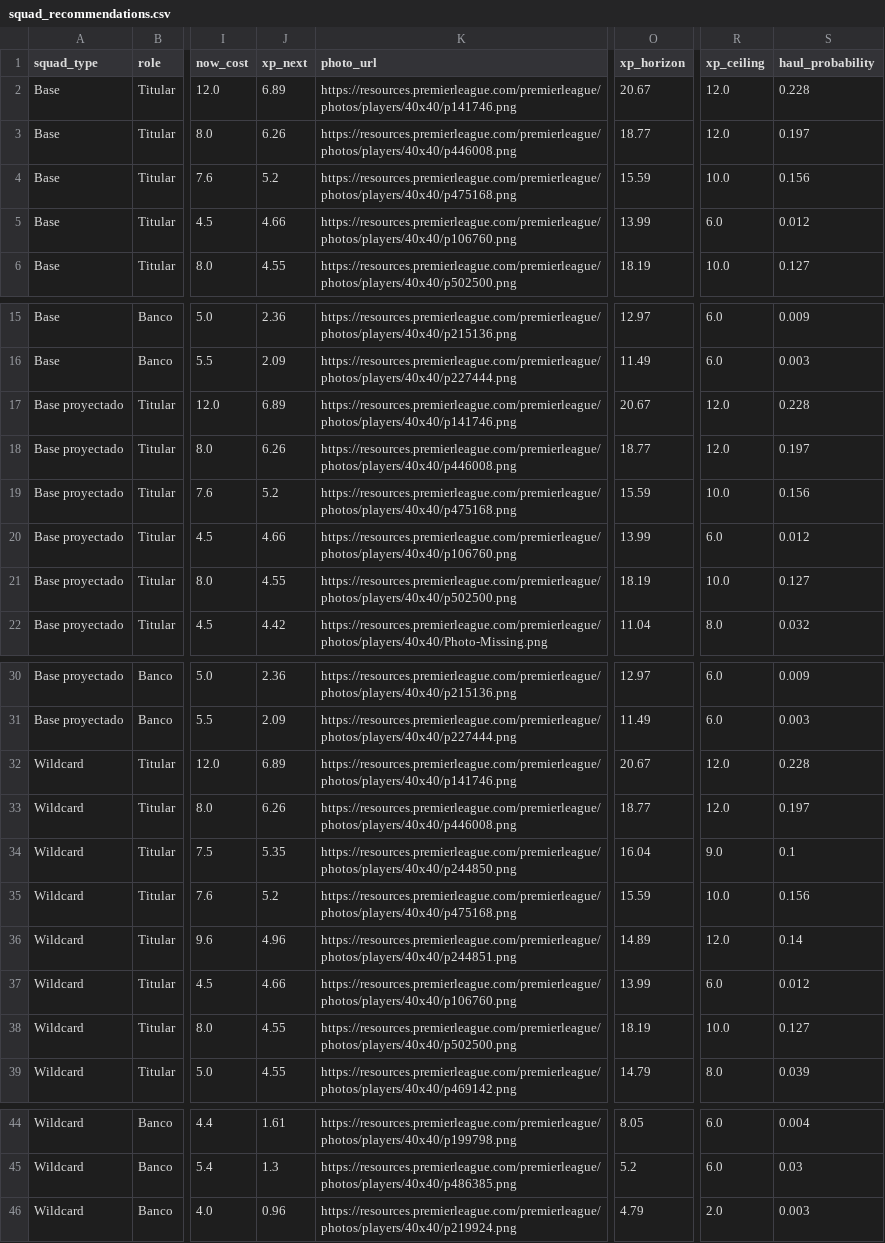
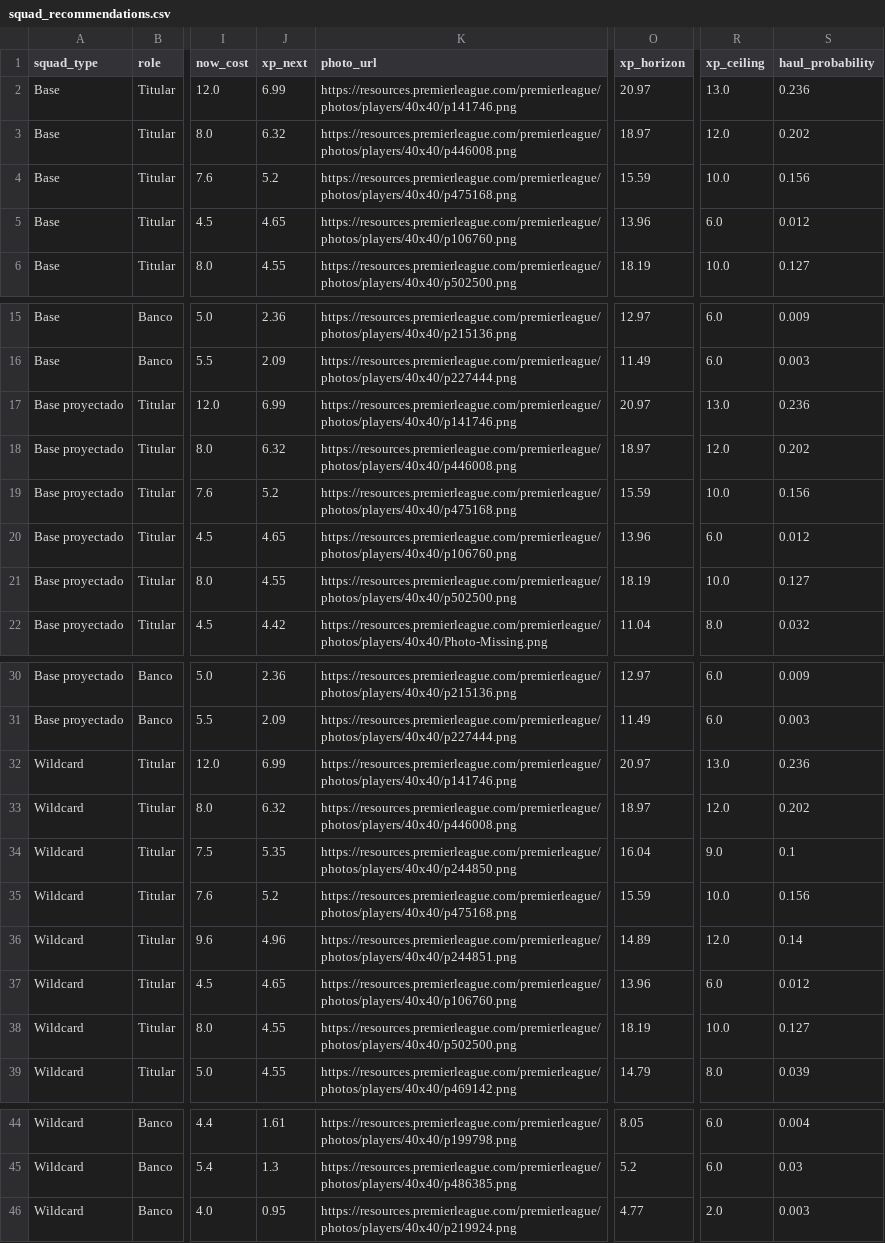
Before and after one commit to vinilop1114/gameweek-lab, a CSV file: data/processed/squad_recommendations.csv, drawn as a sheet; only a part is shown, gaps mark what is left out; the diff names each change by its address in the sheet, - before the commit and + after, or states it on an @@ line.

```diff
--- a/data/processed/squad_recommendations.csv
+++ b/data/processed/squad_recommendations.csv
-J2 (xp_next): 6.89
+J2 (xp_next): 6.99
-O2 (xp_horizon): 20.67
+O2 (xp_horizon): 20.97
-R2 (xp_ceiling): 12.0
+R2 (xp_ceiling): 13.0
-S2 (haul_probability): 0.228
+S2 (haul_probability): 0.236
-J3 (xp_next): 6.26
+J3 (xp_next): 6.32
-O3 (xp_horizon): 18.77
+O3 (xp_horizon): 18.97
-S3 (haul_probability): 0.197
+S3 (haul_probability): 0.202
-J5 (xp_next): 4.66
+J5 (xp_next): 4.65
-O5 (xp_horizon): 13.99
+O5 (xp_horizon): 13.96
-J17 (xp_next): 6.89
+J17 (xp_next): 6.99
-O17 (xp_horizon): 20.67
+O17 (xp_horizon): 20.97
-R17 (xp_ceiling): 12.0
+R17 (xp_ceiling): 13.0
-S17 (haul_probability): 0.228
+S17 (haul_probability): 0.236
-J18 (xp_next): 6.26
+J18 (xp_next): 6.32
-O18 (xp_horizon): 18.77
+O18 (xp_horizon): 18.97
-S18 (haul_probability): 0.197
+S18 (haul_probability): 0.202
-J20 (xp_next): 4.66
+J20 (xp_next): 4.65
-O20 (xp_horizon): 13.99
+O20 (xp_horizon): 13.96
-J32 (xp_next): 6.89
+J32 (xp_next): 6.99
-O32 (xp_horizon): 20.67
+O32 (xp_horizon): 20.97
-R32 (xp_ceiling): 12.0
+R32 (xp_ceiling): 13.0
-S32 (haul_probability): 0.228
+S32 (haul_probability): 0.236
-J33 (xp_next): 6.26
+J33 (xp_next): 6.32
-O33 (xp_horizon): 18.77
+O33 (xp_horizon): 18.97
-S33 (haul_probability): 0.197
+S33 (haul_probability): 0.202
-J37 (xp_next): 4.66
+J37 (xp_next): 4.65
-O37 (xp_horizon): 13.99
+O37 (xp_horizon): 13.96
-J46 (xp_next): 0.96
+J46 (xp_next): 0.95
-O46 (xp_horizon): 4.79
+O46 (xp_horizon): 4.77
```
Also changed, not shown: data/processed/players.csv, data/processed/players_scored.csv, 1 other file.
